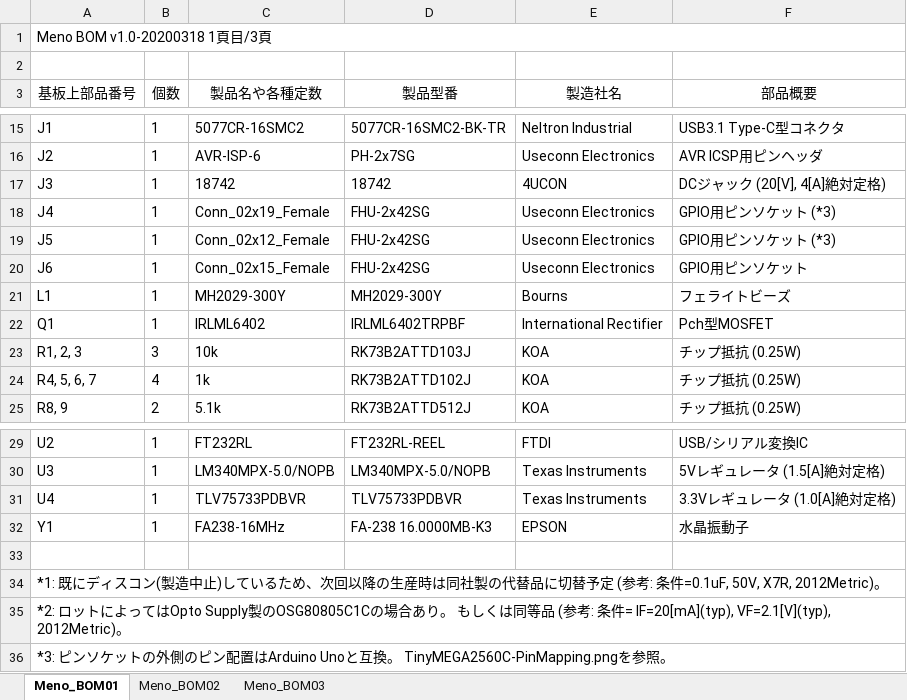
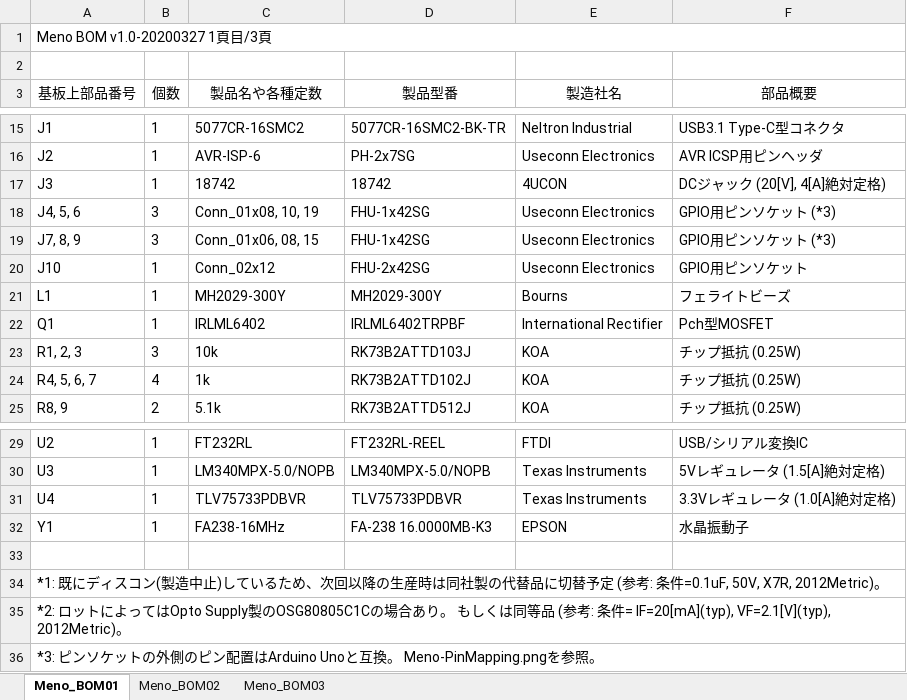
Before and after one commit to zer0ohm/meno, an Excel workbook: Meno/Docs/Meno_BOM.xlsx, sheet Meno_BOM01, drawn as a sheet; only a part is shown, gaps mark what is left out; values as stored, in another font and other column widths than the file's, no borders; removed rows and columns are numbered as before the commit, all else as after; the diff names each change by its address in the sheet, - before the commit and + after, or states it on an @@ line.

```diff
--- a/Meno/Docs/Meno_BOM.xlsx (sheet Meno_BOM01)
+++ b/Meno/Docs/Meno_BOM.xlsx (sheet Meno_BOM01)
-A1 (基板上部品番号): Meno BOM v1.0-20200318 1頁目/3頁
+A1 (基板上部品番号): Meno BOM v1.0-20200327 1頁目/3頁
-row 18: J4 | 1 | Conn_02x19_Female | FHU-2x42SG | Useconn Electronics | GPIO用ピンソケット (*3)
-row 19: J5 | 1 | Conn_02x12_Female | FHU-2x42SG | Useconn Electronics | GPIO用ピンソケット (*3)
+row 18: J4, 5, 6 | 3 | Conn_01x08, 10, 19 | FHU-1x42SG | Useconn Electronics | GPIO用ピンソケット (*3)
+row 19: J7, 8, 9 | 3 | Conn_01x06, 08, 15 | FHU-1x42SG | Useconn Electronics | GPIO用ピンソケット (*3)
-A20 (基板上部品番号): J6
+A20 (基板上部品番号): J10
-C20 (製品名や各種定数): Conn_02x15_Female
+C20 (製品名や各種定数): Conn_02x12
-A36 (基板上部品番号): …互換。 TinyMEGA2560C-PinMapping.pngを参照。
+A36 (基板上部品番号): …互換。 Meno-PinMapping.pngを参照。
```
Also changed, not shown: sheet Meno_BOM02, sheet Meno_BOM03, 2 other files.
